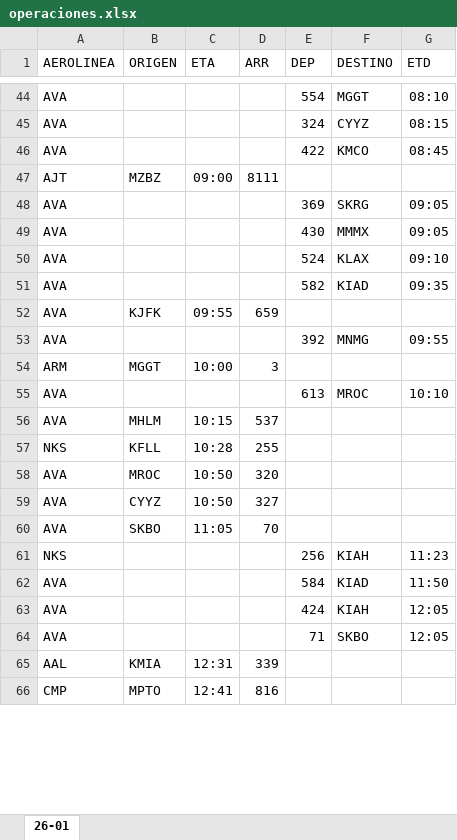
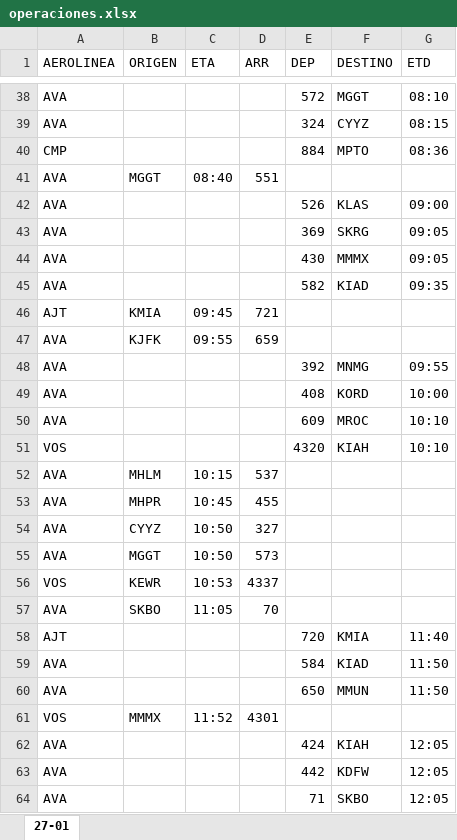
Before and after one commit to sacomais/PDA_MSLP, an Excel workbook: public/operaciones.xlsx, sheet 27-01, drawn as a sheet; only a part is shown, gaps mark what is left out; the shorter side is filled out with more unchanged rows; values as stored, in another font and other column widths than the file's, no borders; removed rows and columns are numbered as before the commit, all else as after; the diff covers the shown part only; the diff names each change by its address in the sheet, - before the commit and + after, or states it on an @@ line.

```diff
--- a/public/operaciones.xlsx (sheet 27-01)
+++ b/public/operaciones.xlsx (sheet 27-01)
-sheet tab: 26-01
+sheet tab: 27-01
-E38 (DEP): 554
+E38 (DEP): 572
-row 46: AVA |  |  |  | 422 | KMCO | 08:45
-row 47: AJT | MZBZ | 09:00 | 8111
+row 40: CMP |  |  |  | 884 | MPTO | 08:36
+row 41: AVA | MGGT | 08:40 | 551
+row 42: AVA |  |  |  | 526 | KLAS | 09:00
-row 50: AVA |  |  |  | 524 | KLAX | 09:10
+row 46: AJT | KMIA | 09:45 | 721
-row 54: ARM | MGGT | 10:00 | 3
+row 49: AVA |  |  |  | 408 | KORD | 10:00
-E50 (DEP): 613
+E50 (DEP): 609
+row 51: VOS |  |  |  | 4320 | KIAH | 10:10
-row 57: NKS | KFLL | 10:28 | 255
-B53 (ORIGEN): MROC
+B53 (ORIGEN): MHPR
-C53 (ETA): 10:50
+C53 (ETA): 10:45
-D53 (ARR): 320
+D53 (ARR): 455
+row 55: AVA | MGGT | 10:50 | 573
+row 56: VOS | KEWR | 10:53 | 4337
-row 61: NKS |  |  |  | 256 | KIAH | 11:23
+row 58: AJT |  |  |  | 720 | KMIA | 11:40
+row 60: AVA |  |  |  | 650 | MMUN | 11:50
+row 61: VOS | MMMX | 11:52 | 4301
+row 63: AVA |  |  |  | 442 | KDFW | 12:05
```
Also changed, not shown: 26 added rows, 36 removed rows and 18 edited cells elsewhere in this sheet.
